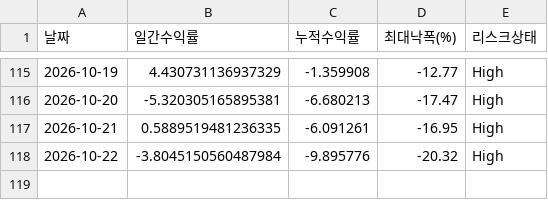
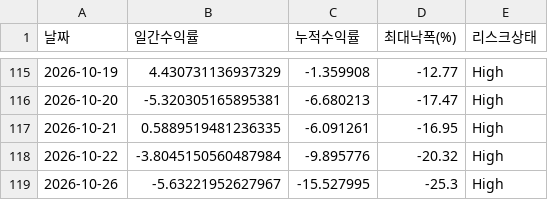
Before and after one commit to songyk544-ctrl/quant-bot, a CSV file: data/legacy_performance_trend.csv, drawn as a sheet; only a part is shown, gaps mark what is left out; the diff names each change by its address in the sheet, - before the commit and + after, or states it on an @@ line.

```diff
--- a/data/legacy_performance_trend.csv
+++ b/data/legacy_performance_trend.csv
+row 119: 2026-10-26 | -5.63221952627967 | -15.527995 | -25.3 | High
```
Also changed, not shown: data/daily_candidates.csv, data/source_health.csv, 10 other files.
